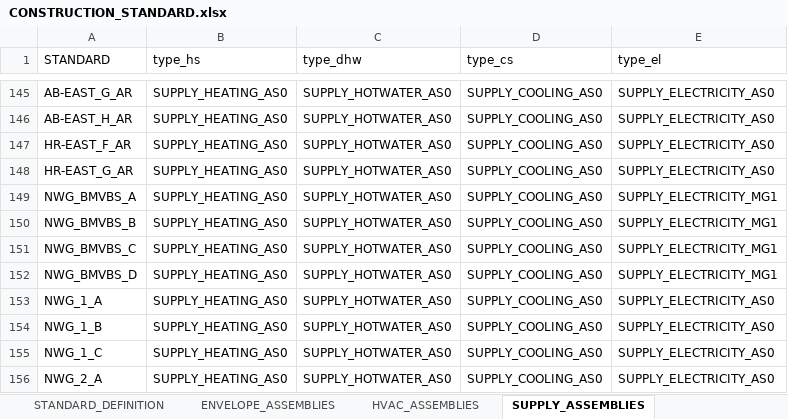
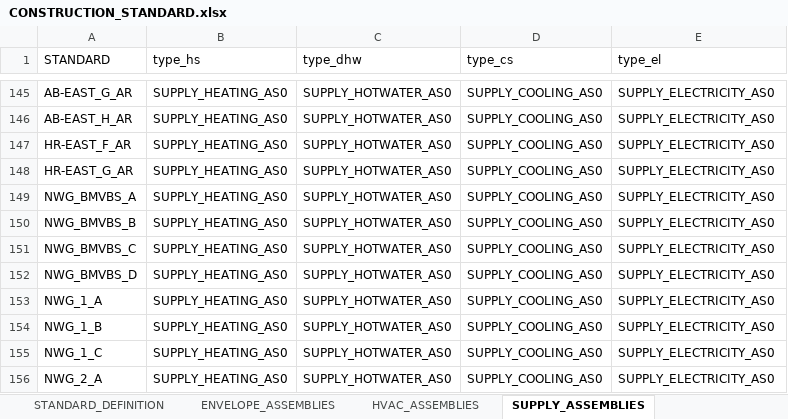
Before and after one commit to architecture-building-systems/CityEnergyAnalyst, an Excel workbook: cea/databases/DE/archetypes/CONSTRUCTION_STANDARD.xlsx, sheet SUPPLY_ASSEMBLIES, drawn as a sheet; only a part is shown, gaps mark what is left out; values as stored, in another font and other column widths than the file's, no cell formats; the diff names each change by its address in the sheet, - before the commit and + after, or states it on an @@ line.

```diff
--- a/cea/databases/DE/archetypes/CONSTRUCTION_STANDARD.xlsx (sheet SUPPLY_ASSEMBLIES)
+++ b/cea/databases/DE/archetypes/CONSTRUCTION_STANDARD.xlsx (sheet SUPPLY_ASSEMBLIES)
-E149:E152 (type_el): SUPPLY_ELECTRICITY_MG1
+E149:E152 (type_el): SUPPLY_ELECTRICITY_AS0
```
Also changed, not shown: sheet ENVELOPE_ASSEMBLIES, sheet HVAC_ASSEMBLIES, sheet STANDARD_DEFINITION, cell formats, cea/databases/DE/assemblies/ENVELOPE.xlsx.
